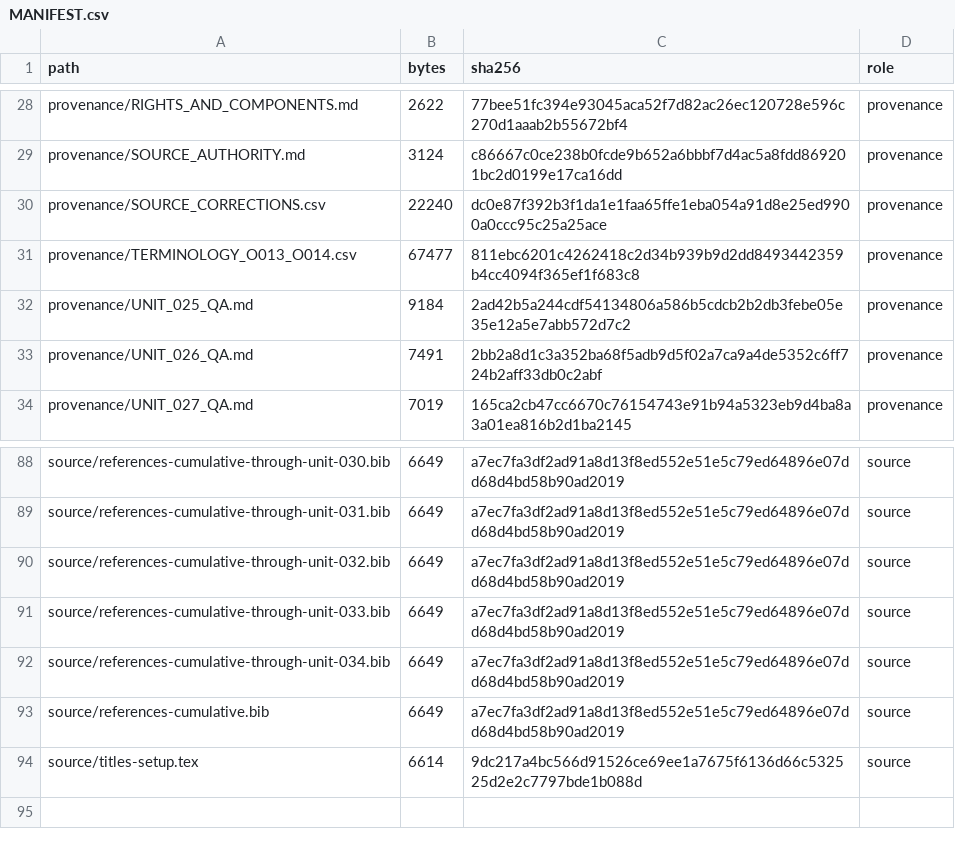
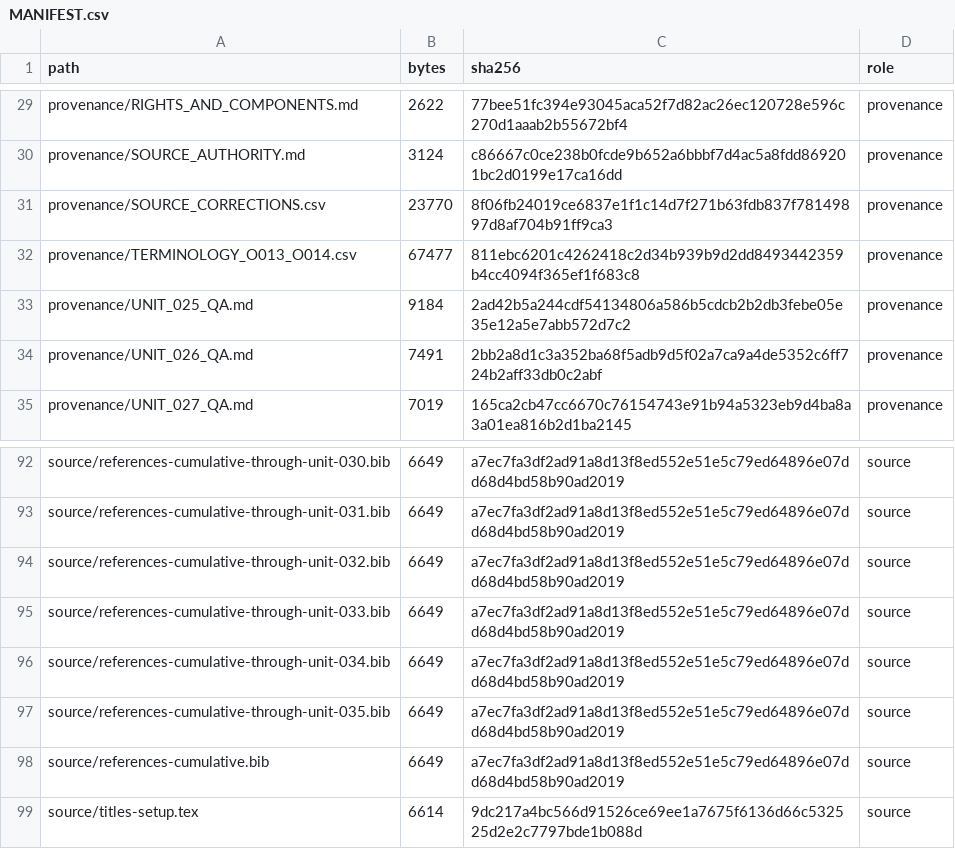
Before and after one commit to KokunoYumeto/metode-aljabar-jilid-2-id, a CSV file: MANIFEST.csv, drawn as a sheet; only a part is shown, gaps mark what is left out; the diff covers the shown part only.

```diff
--- a/MANIFEST.csv
+++ b/MANIFEST.csv
@@ -29,3 +30,3 @@ path,bytes,sha256,role
 "provenance/SOURCE_AUTHORITY.md",3124,c86667c0ce238b0fcde9b652a6bbbf7d4ac5a8fdd869201bc2d0199e17ca16dd,provenance
-"provenance/SOURCE_CORRECTIONS.csv",22240,dc0e87f392b3f1da1e1faa65ffe1eba054a91d8e25ed9900a0ccc95c25a25ace,provenance
+"provenance/SOURCE_CORRECTIONS.csv",23770,8f06fb24019ce6837e1f1c14d7f271b63fdb837f78149897d8af704b91ff9ca3,provenance
 "provenance/TERMINOLOGY_O013_O014.csv",67477,811ebc6201c4262418c2d34b939b9d2dd8493442359b4cc4094f365ef1f683c8,provenance
@@ -92,2 +96,3 @@ path,bytes,sha256,role
 "source/references-cumulative-through-unit-034.bib",6649,a7ec7fa3df2ad91a8d13f8ed552e51e5c79ed64896e07dd68d4bd58b90ad2019,source
+"source/references-cumulative-through-unit-035.bib",6649,a7ec7fa3df2ad91a8d13f8ed552e51e5c79ed64896e07dd68d4bd58b90ad2019,source
 "source/references-cumulative.bib",6649,a7ec7fa3df2ad91a8d13f8ed552e51e5c79ed64896e07dd68d4bd58b90ad2019,source
```
Also changed, not shown: 4 added rows and 11 edited cells elsewhere in this file, provenance/SOURCE_CORRECTIONS.csv, 11 other files.
